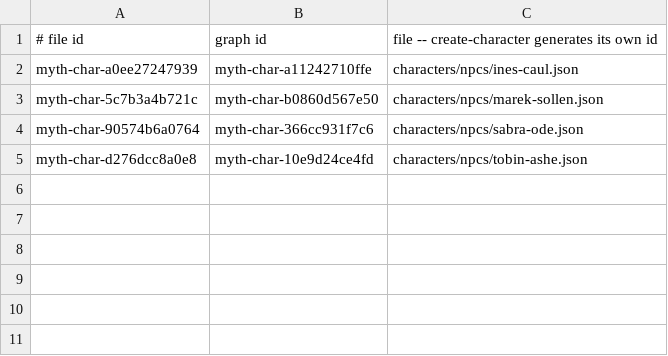
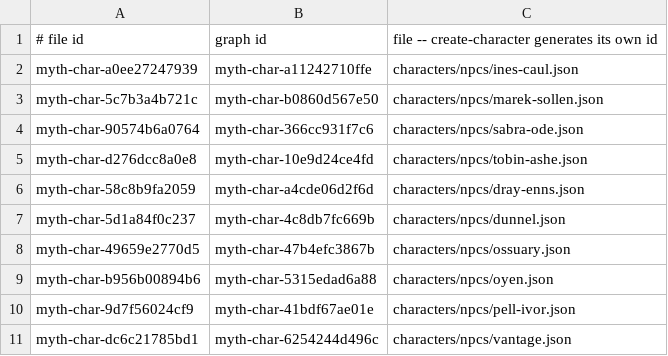
Before and after one commit to fourth-wall-gaming/first-through-campaign, a TSV file: scripts/char-id-map.tsv, drawn as a sheet.

```diff
--- a/scripts/char-id-map.tsv
+++ b/scripts/char-id-map.tsv
@@ -5 +5,7 @@ myth-char-90574b6a0764	myth-char-366cc931f7c6	characters/npcs/sabra-ode.json
 myth-char-d276dcc8a0e8	myth-char-10e9d24ce4fd	characters/npcs/tobin-ashe.json
+myth-char-58c8b9fa2059	myth-char-a4cde06d2f6d	characters/npcs/dray-enns.json
+myth-char-5d1a84f0c237	myth-char-4c8db7fc669b	characters/npcs/dunnel.json
+myth-char-49659e2770d5	myth-char-47b4efc3867b	characters/npcs/ossuary.json
+myth-char-b956b00894b6	myth-char-5315edad6a88	characters/npcs/oyen.json
+myth-char-9d7f56024cf9	myth-char-41bdf67ae01e	characters/npcs/pell-ivor.json
+myth-char-dc6c21785bd1	myth-char-6254244d496c	characters/npcs/vantage.json
```
Also changed, not shown: 2 other files.
